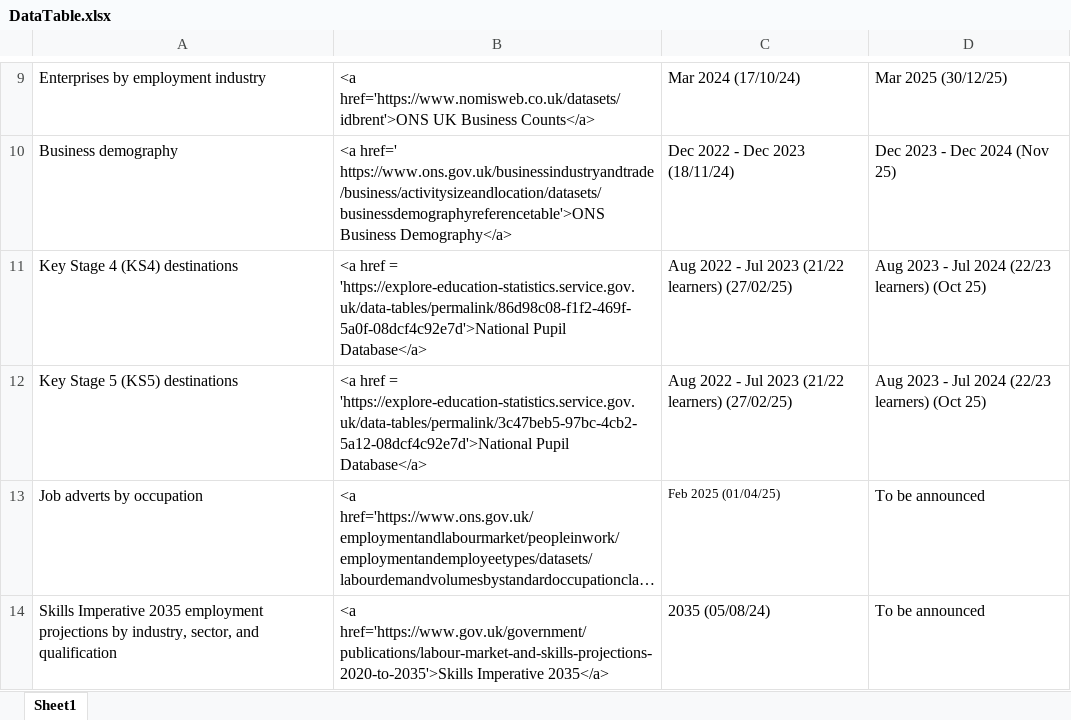
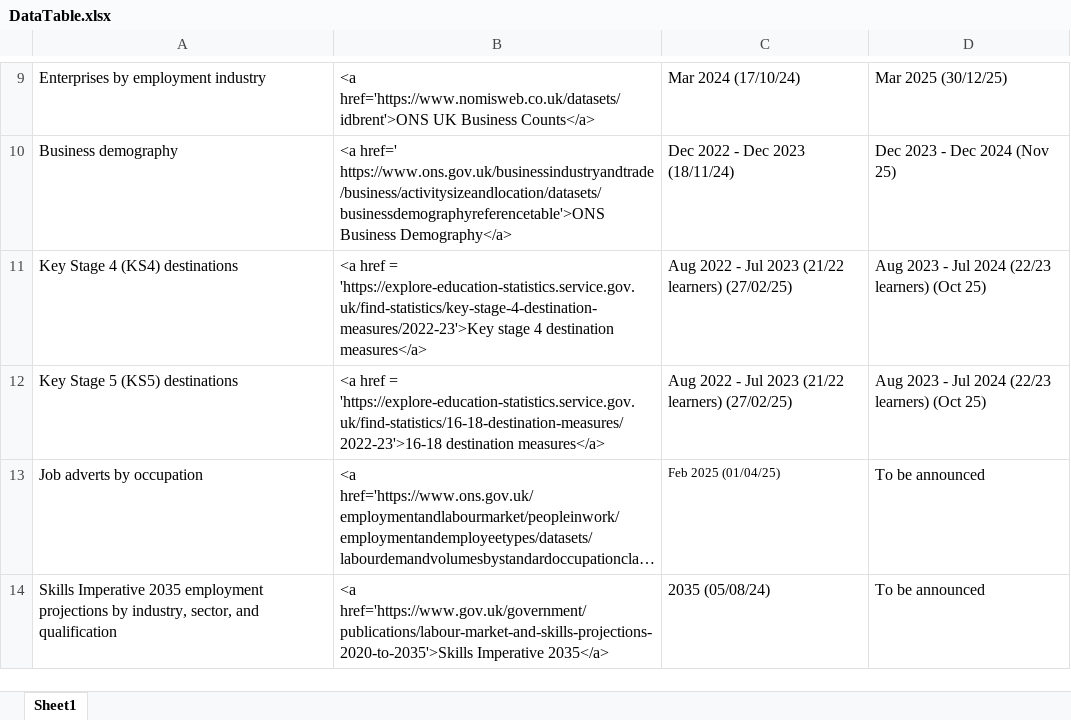
Before and after one commit to dfe-analytical-services/lsip_dashboard, an Excel workbook: Data/3-1_DataTable/DataTable.xlsx, sheet Sheet1, drawn as a sheet; only a part is shown, gaps mark what is left out; long unchanged cells end in …; values as stored, in another font and other column widths than the file's, no borders; the diff names each change by its address in the sheet, - before the commit and + after, or states it on an @@ line.

Commit message:
Correct destination links Update version control date

```diff
--- a/Data/3-1_DataTable/DataTable.xlsx (sheet Sheet1)
+++ b/Data/3-1_DataTable/DataTable.xlsx (sheet Sheet1)
-B11: …href = 'https://explore-education-statistics.service.gov.uk/data-tables/permalink/86d98c08-f1f2-469f-5a0f-08dcf4c92e7d'>National Pupil Database</a>
+B11: …href = 'https://explore-education-statistics.service.gov.uk/find-statistics/key-stage-4-destination-measures/2022-23'>Key stage 4 destination measures</a>
-B12: …href = 'https://explore-education-statistics.service.gov.uk/data-tables/permalink/3c47beb5-97bc-4cb2-5a12-08dcf4c92e7d'>National Pupil Database</a>
+B12: …href = 'https://explore-education-statistics.service.gov.uk/find-statistics/16-18-destination-measures/2022-23'>16-18 destination measures</a>
```
Also changed, not shown: 2 other files.
